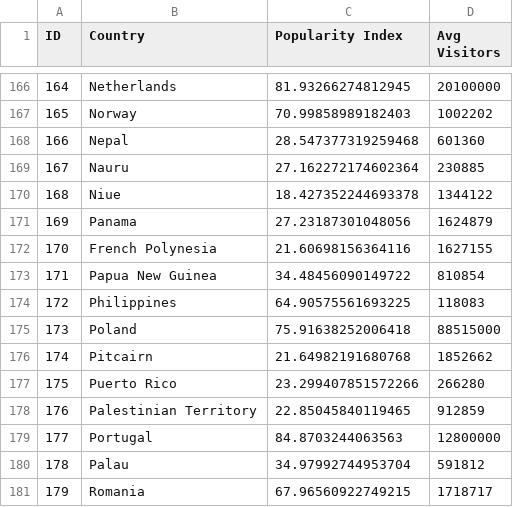
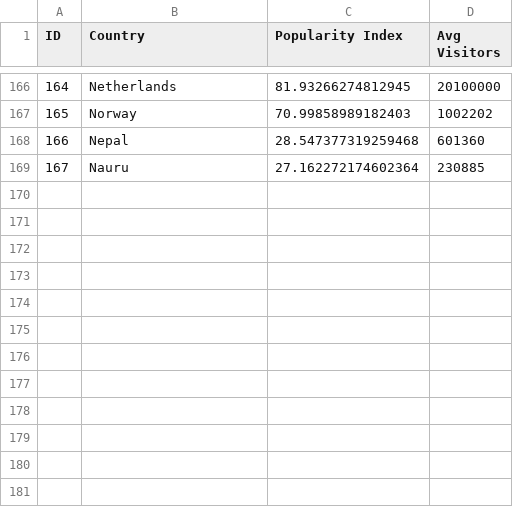
Before and after one commit to abdullahdarofficial/AI-Travel-Recommender, a CSV file: world-popularity.csv, drawn as a sheet; only a part is shown, gaps mark what is left out; the diff names each change by its address in the sheet, - before the commit and + after, or states it on an @@ line.

Commit message:
Files updated successfully.

```diff
--- a/world-popularity.csv
+++ b/world-popularity.csv
-row 170: 168 | Niue | 18.427352244693378 | 1344122
-row 171: 169 | Panama | 27.23187301048056 | 1624879
-row 172: 170 | French Polynesia | 21.60698156364116 | 1627155
-row 173: 171 | Papua New Guinea | 34.48456090149722 | 810854
-row 174: 172 | Philippines | 64.90575561693225 | 118083
-row 175: 173 | Poland | 75.91638252006418 | 88515000
-row 176: 174 | Pitcairn | 21.64982191680768 | 1852662
-row 177: 175 | Puerto Rico | 23.299407851572266 | 266280
-row 178: 176 | Palestinian Territory | 22.85045840119465 | 912859
-row 179: 177 | Portugal | 84.8703244063563 | 12800000
-row 180: 178 | Palau | 34.97992744953704 | 591812
-row 181: 179 | Romania | 67.96560922749215 | 1718717
```
